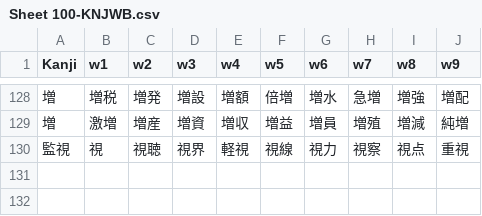
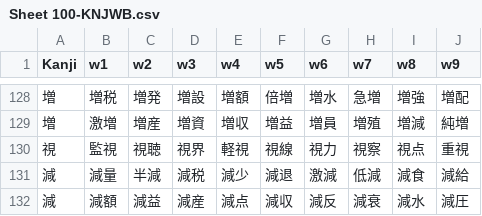
Before and after one commit to rexesian/nihongo, a CSV file: docs/rdata/Sheet 100-KNJWB.csv, drawn as a sheet; only a part is shown, gaps mark what is left out.

```diff
--- a/docs/rdata/Sheet 100-KNJWB.csv
+++ b/docs/rdata/Sheet 100-KNJWB.csv
@@ -129,2 +129,4 @@ Kanji,w1,w2,w3,w4,w5,w6,w7,w8,w9
 増,激増,増産,増資,増収,増益,増員,増殖,増減,純増
-監視,視,視聴,視界,軽視,視線,視力,視察,視点,重視
+視,監視,視聴,視界,軽視,視線,視力,視察,視点,重視
+減,減量,半減,減税,減少,減退,激減,低減,減食,減給
+減,減額,減益,減産,減点,減収,減反,減衰,減水,減圧
```
Also changed, not shown: docs/rdata/Sheet 128-VBPRHS.csv, docs/rdata/Sheet 140-KNJRNMX.csv, 13 other files.
